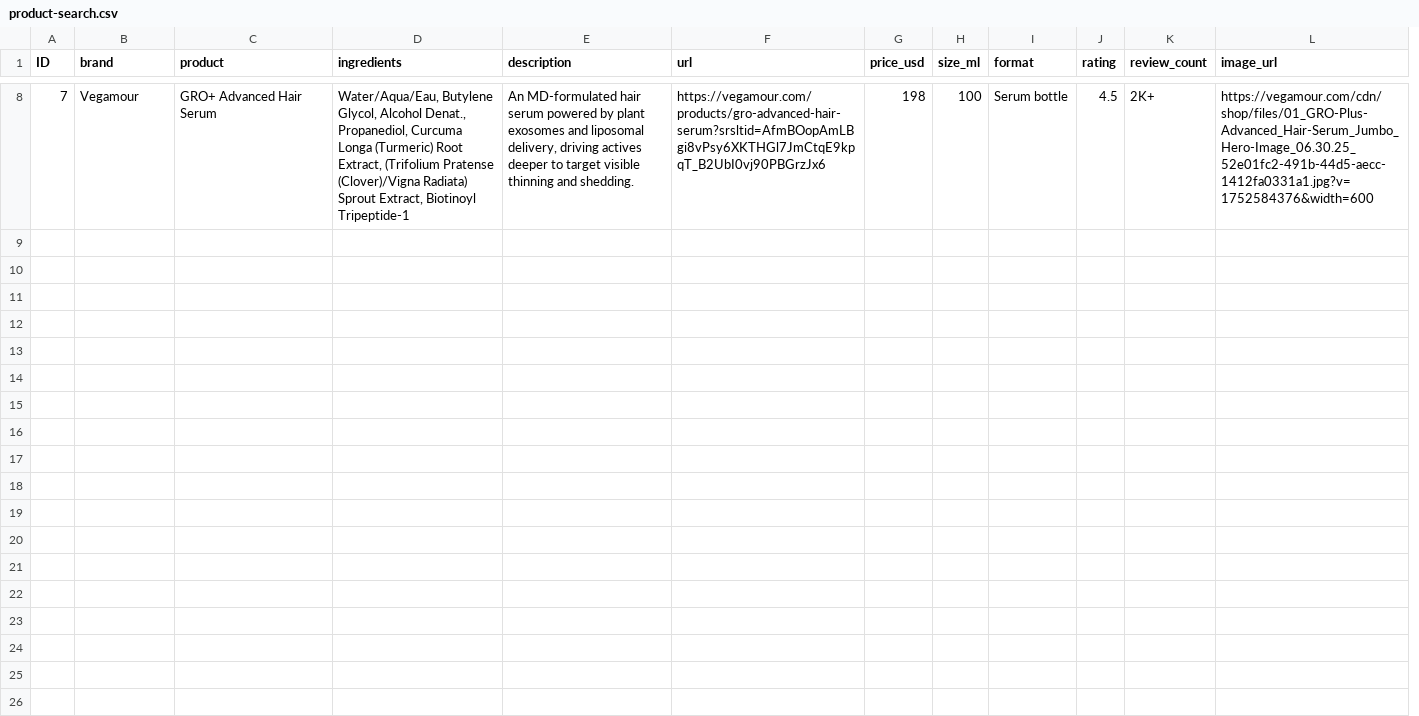
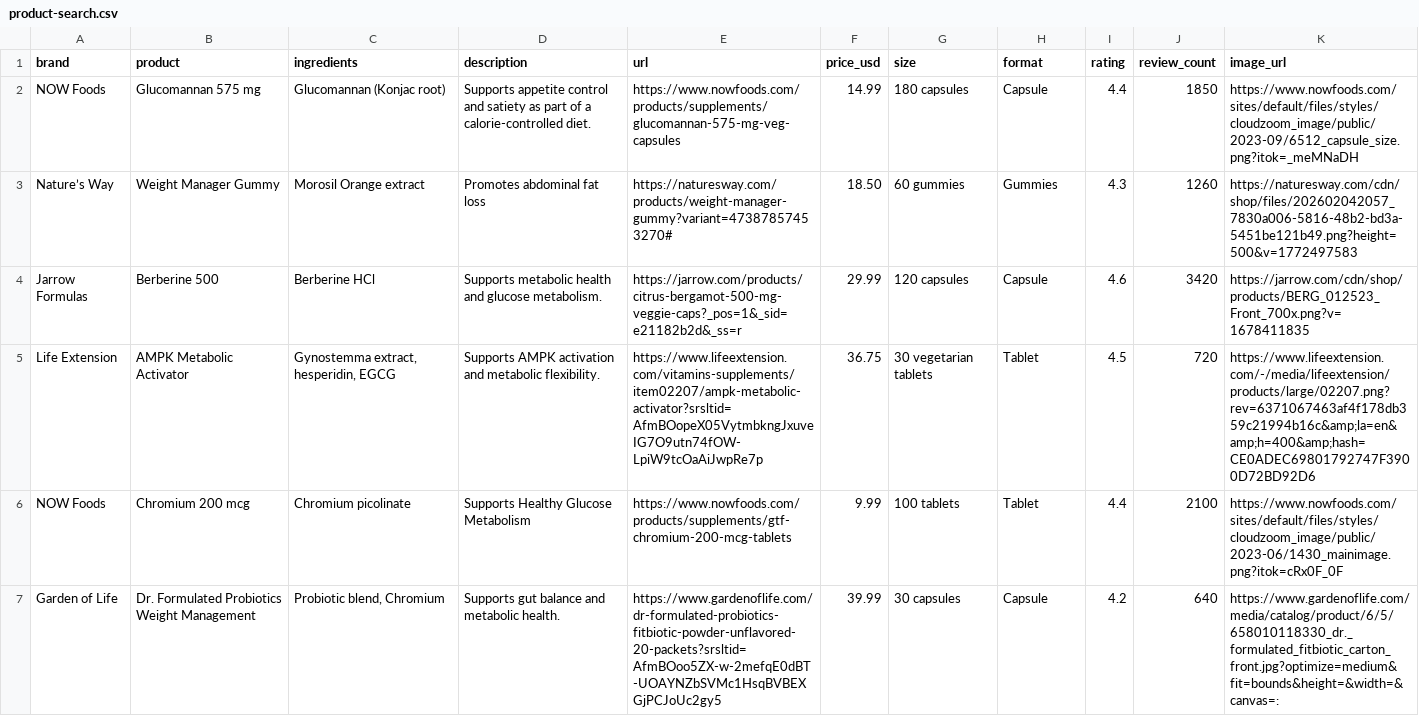
Before and after one commit to NYB-AI/workflow-data, a CSV file: public/data/bayer/product-search.csv, drawn as a sheet; only a part is shown, gaps mark what is left out; removed rows and columns are numbered as before the commit, all else as after; the diff covers the shown part only; the diff names each change by its address in the sheet, - before the commit and + after, or states it on an @@ line.

Commit message:
feat: bayer data

```diff
--- a/public/data/bayer/product-search.csv
+++ b/public/data/bayer/product-search.csv
-column A (ID), empty
-column H (size_ml), empty
+column G (size), empty
-row 8: 7 | Vegamour | GRO+ Advanced Hair Serum | Water/Aqua/Eau, Butylene Glycol, Alcohol Denat., Propanediol, Curcuma Longa (Turmeric) Root Extract, (Trifolium Pratense (Clover)/Vigna Radiata) Sprout Extract, Biotinoyl Tripeptide-1 | An MD-formulated hair serum powered by plant exosomes and liposomal delivery, driving actives deeper to target visible thinning and shedding. | https://vegamour.com/products/gro-advanced-hair-serum?srsltid=AfmBOopAmLBgi8vPsy6XKTHGl7JmCtqE9kpqT_B2UbI0vj90PBGrzJx6 | 198 | 100 | Serum bottle | 4.5 | 2K+ | https://vegamour.com/cdn/shop/files/01_GRO-Plus-Advanced_Hair-Serum_Jumbo_Hero-Image_06.30.25_52e01fc2-491b-44d5-aecc-1412fa0331a1.jpg?v=1752584376&width=600
+row 2: NOW Foods | Glucomannan 575 mg | Glucomannan (Konjac root) | Supports appetite control and satiety as part of a calorie-controlled diet. | https://www.nowfoods.com/products/supplements/glucomannan-575-mg-veg-capsules | 14.99 | 180 capsules | Capsule | 4.4 | 1850 | https://www.nowfoods.com/sites/default/files/styles/cloudzoom_image/public/2023-09/6512_capsule_size.png?itok=_meMNaDH
+row 3: Nature’s Way | Weight Manager Gummy | Morosil Orange extract | Promotes abdominal fat loss | https://naturesway.com/products/weight-manager-gummy?variant=47387857453270# | 18.50 | 60 gummies | Gummies | 4.3 | 1260 | https://naturesway.com/cdn/shop/files/202602042057_7830a006-5816-48b2-bd3a-5451be121b49.png?height=500&v=1772497583
+row 4: Jarrow Formulas | Berberine 500 | Berberine HCl | Supports metabolic health and glucose metabolism. | https://jarrow.com/products/citrus-bergamot-500-mg-veggie-caps?_pos=1&_sid=e21182b2d&_ss=r | 29.99 | 120 capsules | Capsule | 4.6 | 3420 | https://jarrow.com/cdn/shop/products/BERG_012523_Front_700x.png?v=1678411835
+row 5: Life Extension | AMPK Metabolic Activator | Gynostemma extract, hesperidin, EGCG | Supports AMPK activation and metabolic flexibility. | https://www.lifeextension.com/vitamins-supplements/item02207/ampk-metabolic-activator?srsltid=AfmBOopeX05VytmbkngJxuveIG7O9utn74fOW-LpiW9tcOaAiJwpRe7p | 36.75 | 30 vegetarian tablets | Tablet | 4.5 | 720 | https://www.lifeextension.com/-/media/lifeextension/products/large/02207.png?rev=6371067463af4f178db359c21994b16c&amp;la=en&amp;h=400&amp;hash=CE0ADEC69801792747F3900D72BD92D6
+row 6: NOW Foods | Chromium 200 mcg | Chromium picolinate | Supports Healthy Glucose Metabolism | https://www.nowfoods.com/products/supplements/gtf-chromium-200-mcg-tablets | 9.99 | 100 tablets | Tablet | 4.4 | 2100 | https://www.nowfoods.com/sites/default/files/styles/cloudzoom_image/public/2023-06/1430_mainimage.png?itok=cRx0F_0F
+row 7: Garden of Life | Dr. Formulated Probiotics Weight Management | Probiotic blend, Chromium | Supports gut balance and metabolic health. | https://www.gardenoflife.com/dr-formulated-probiotics-fitbiotic-powder-unflavored-20-packets?srsltid=AfmBOoo5ZX-w-2mefqE0dBT-UOAYNZbSVMc1HsqBVBEXGjPCJoUc2gy5 | 39.99 | 30 capsules | Capsule | 4.2 | 640 | https://www.gardenoflife.com/media/catalog/product/6/5/658010118330_dr._formulated_fitbiotic_carton_front.jpg?optimize=medium&fit=bounds&height=&width=&canvas=:
```
Also changed, not shown: 6 removed rows elsewhere in this file, public/data/bayer/claim-validation.csv, public/data/bayer/compliance.csv, 30 other files.
